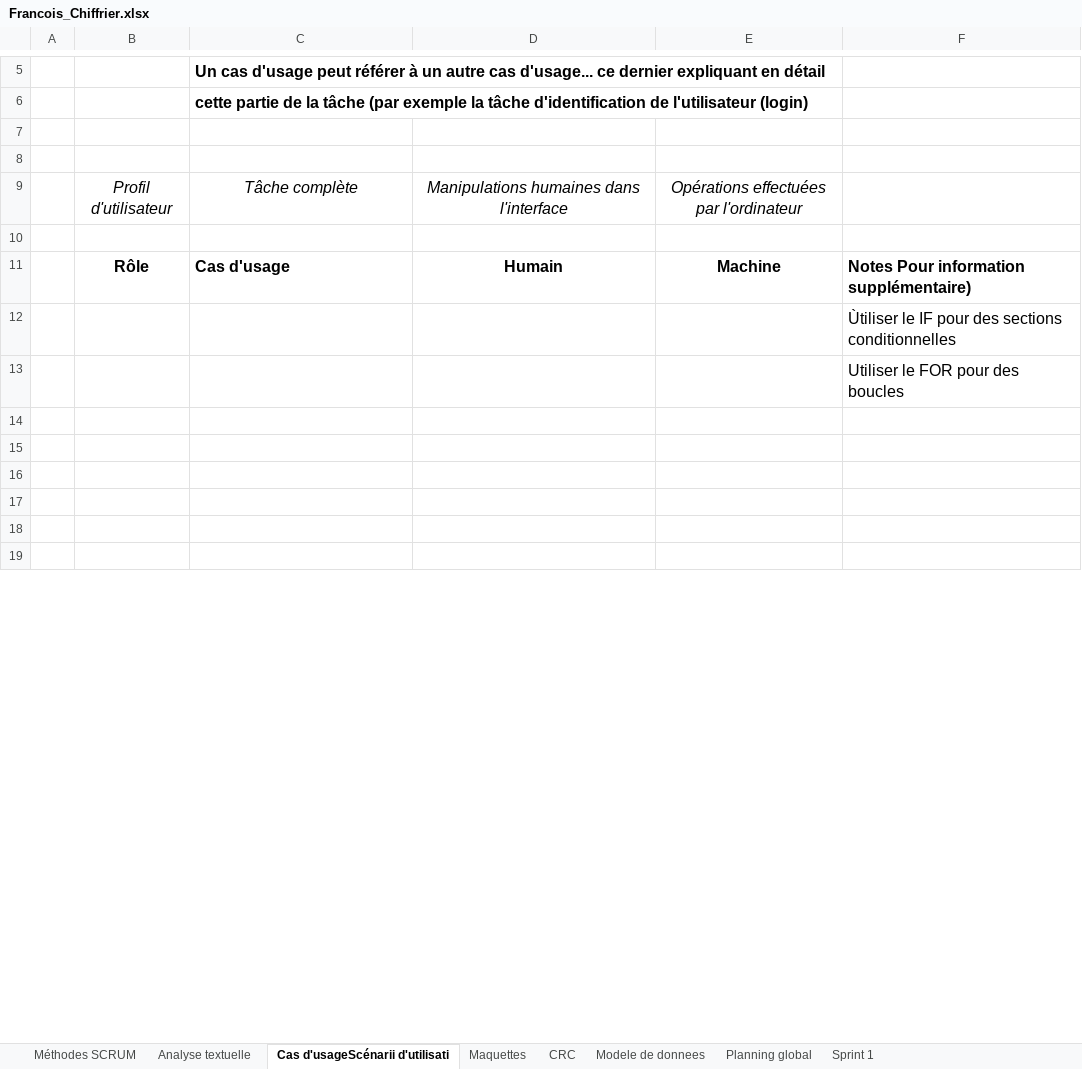
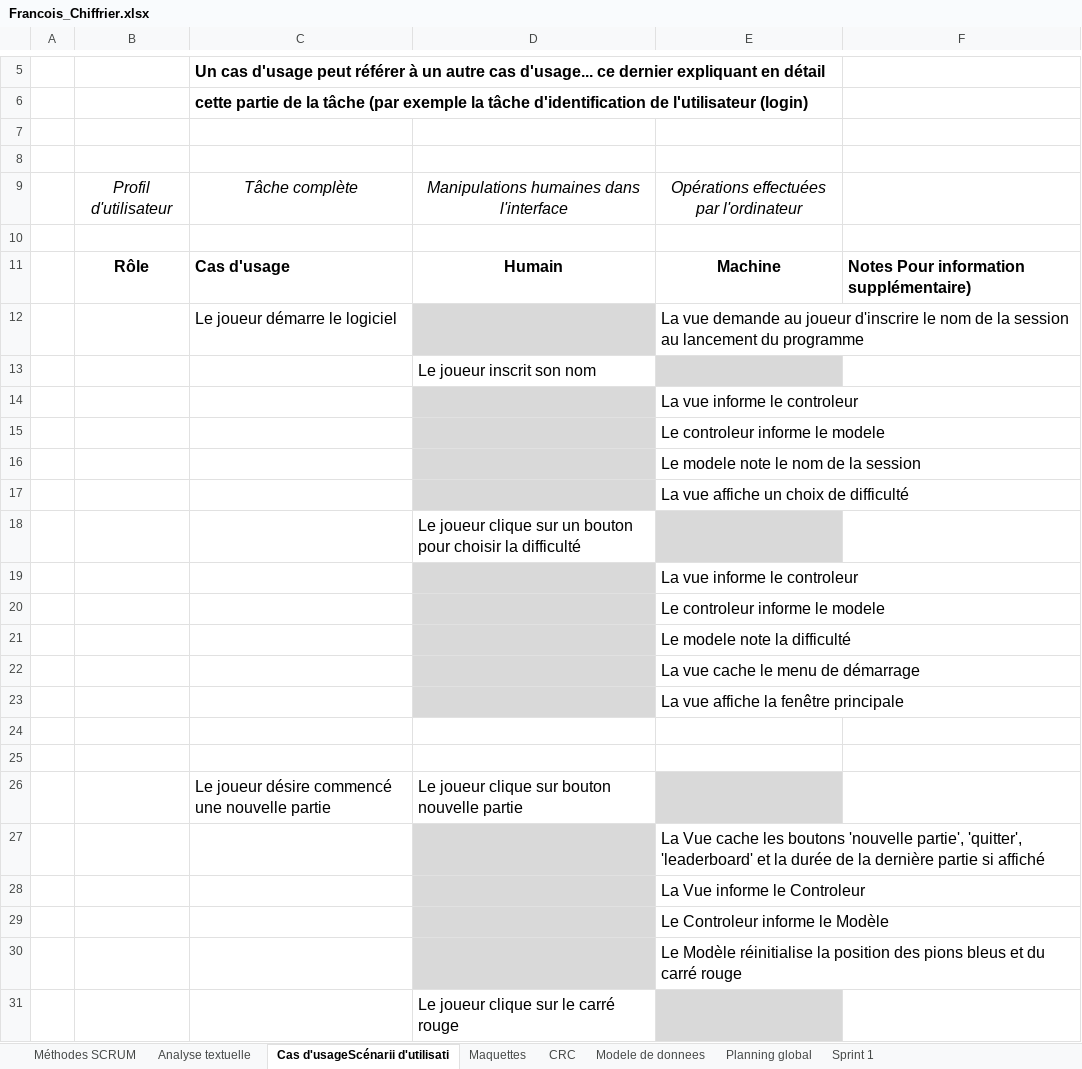
Before and after one commit to bettina-sarah/Carre_rouge, an Excel workbook: Francois_Chiffrier.xlsx, sheet Cas d'usageScénarii d'utilisati, drawn as a sheet; only a part is shown, gaps mark what is left out; the shorter side is filled out with more unchanged rows; values as stored, in another font and other column widths than the file's, no borders; addresses are those after the commit; the diff covers the shown part only; the diff names each change by its address in the sheet, - before the commit and + after, or states it on an @@ line.

```diff
--- a/Francois_Chiffrier.xlsx (sheet Cas d'usageScénarii d'utilisati)
+++ b/Francois_Chiffrier.xlsx (sheet Cas d'usageScénarii d'utilisati)
+row 12:  |  | Le joueur démarre le logiciel |  | La vue demande au joueur d'inscrire le nom de la session au lancement du programme
+row 13:  |  |  | Le joueur inscrit son nom
+row 14:  |  |  |  | La vue informe le controleur
+row 15:  |  |  |  | Le controleur informe le modele
+row 16:  |  |  |  | Le modele note le nom de la session
+row 17:  |  |  |  | La vue affiche un choix de difficulté
+row 18:  |  |  | Le joueur clique sur un bouton pour choisir la difficulté
+row 19:  |  |  |  | La vue informe le controleur
+row 20:  |  |  |  | Le controleur informe le modele
+row 21:  |  |  |  | Le modele note la difficulté
+row 22:  |  |  |  | La vue cache le menu de démarrage
+row 23:  |  |  |  | La vue affiche la fenêtre principale
-F24: Ùtiliser le IF pour des sections conditionnelles
+F24: (empty)
-F25: Utiliser le FOR pour des boucles
+F25: (empty)
+row 26:  |  | Le joueur désire commencé une nouvelle partie | Le joueur clique sur bouton nouvelle partie
+row 27:  |  |  |  | La Vue cache les boutons 'nouvelle partie', 'quitter', 'leaderboard' et la durée de la dernière partie si affiché
+row 28:  |  |  |  | La Vue informe le Controleur
+row 29:  |  |  |  | Le Controleur informe le Modèle
+row 30:  |  |  |  | Le Modèle réinitialise la position des pions bleus et du carré rouge
+row 31:  |  |  | Le joueur clique sur le carré rouge
```
Also changed, not shown: 42 added rows, 1 removed row, 9 edited cells and cell formats elsewhere in this sheet, sheet Maquettes, sheet Analyse textuelle, sheet CRC, sheet Modele de donnees, 1 other file.
